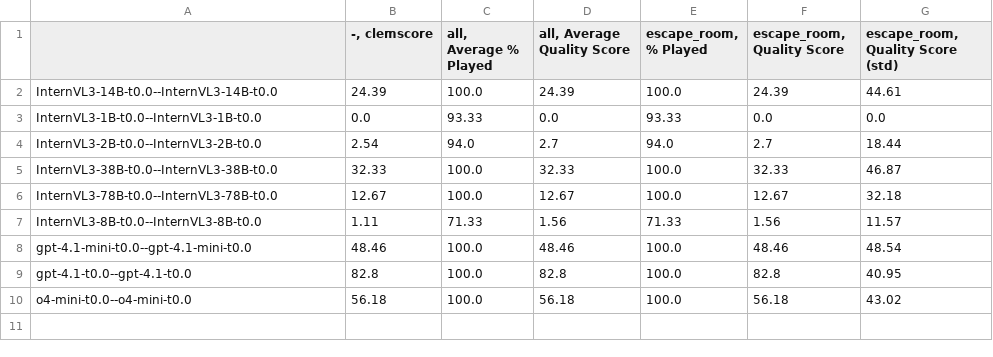
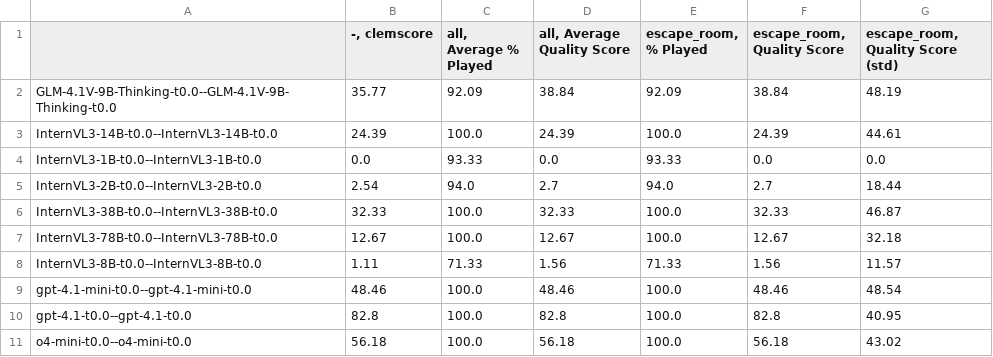
Before and after one commit to kushal-10/escaperoom-results, a CSV file: paper_results/results.csv, drawn as a sheet; the diff names each change by its address in the sheet, - before the commit and + after, or states it on an @@ line.

Commit message:
update tables

```diff
--- a/paper_results/results.csv
+++ b/paper_results/results.csv
+row 2: GLM-4.1V-9B-Thinking-t0.0--GLM-4.1V-9B-Thinking-t0.0 | 35.77 | 92.09 | 38.84 | 92.09 | 38.84 | 48.19
```
Also changed, not shown: 2 other files.
